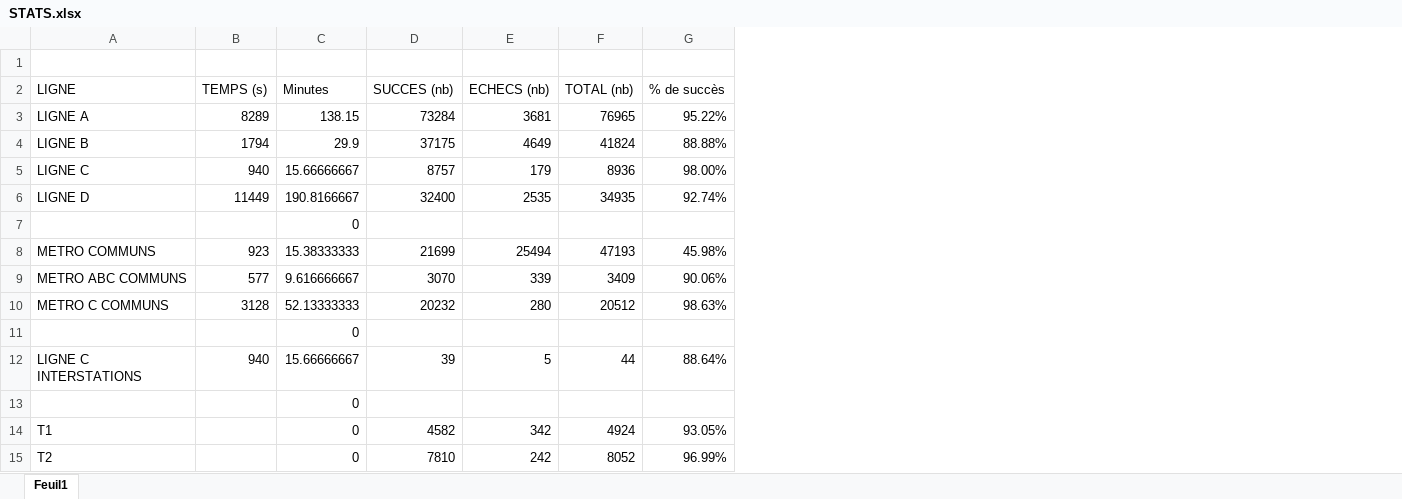
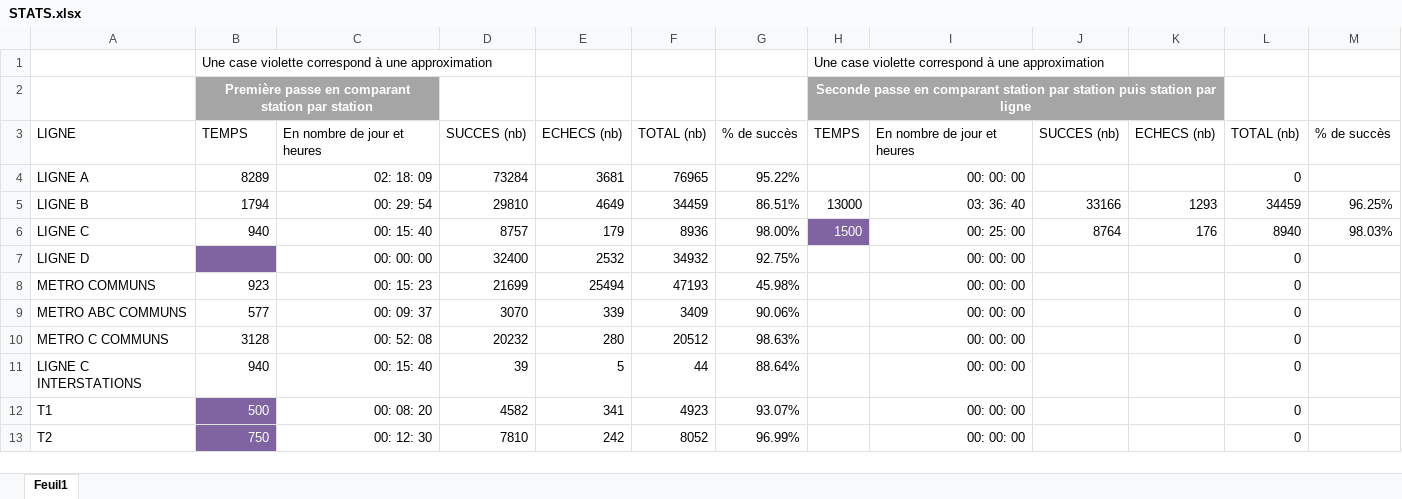
Before and after one commit to Jilvo/migration-tcl-docs, an Excel workbook: STATS.xlsx, sheet Feuil1, drawn as a sheet; only a part is shown; values as stored, in another font and other column widths than the file's, no borders; conditional formats not drawn; removed rows and columns are numbered as before the commit, all else as after; the diff covers the shown part only; the diff names each change by its address in the sheet, - before the commit and + after, or states it on an @@ line.

Commit message:
update stats and remove some docstring

```diff
--- a/STATS.xlsx (sheet Feuil1)
+++ b/STATS.xlsx (sheet Feuil1)
-column C, rows 2-6: Minutes | 138.15 | 29.9 | 15.66666667 | 190.8166667; rows 8-10: 15.38333333 | 9.616666667 | 52.13333333; row 12: 15.66666667; rows 14-15: 0 | 0
+column C, rows 3-13: En nombre de jour et heures | 02: 18: 09 | 00: 29: 54 | 00: 15: 40 | 00: 00: 00 | 00: 15: 23 | 00: 09: 37 | 00: 52: 08 | 00: 15: 40 | 00: 08: 20 | 00: 12: 30
+column H, row 1: Une case violette correspond à une approximation; rows 3-6: TEMPS |  | 13000 | 1500
+column I, rows 3-13: En nombre de jour et heures | 00: 00: 00 | 03: 36: 40 | 00: 25: 00 | 00: 00: 00 | 00: 00: 00 | 00: 00: 00 | 00: 00: 00 | 00: 00: 00 | 00: 00: 00 | 00: 00: 00
+column J, rows 3-6: SUCCES (nb) |  | 33166 | 8764
+column K, rows 3-6: ECHECS (nb) |  | 1293 | 176
+column L, rows 3-13: TOTAL (nb) | 0 | 34459 | 8940 | 0 | 0 | 0 | 0 | 0 | 0 | 0
+column M, rows 3-6: % de succès |  | 96.25% | 98.03%
-row 1: (empty)
+row 1:  | Une case violette correspond à une approximation |  |  |  |  |  | Une case violette correspond à une approximation
+row 2:  | Première passe en comparant station par station |  |  |  |  |  | Seconde passe en comparant station par station puis station par ligne
-B3: TEMPS (s)
+B3: TEMPS
-D5: 37175
+D5: 29810
-F5: 41824
+F5: 34459
-G5: 88.88%
+G5: 86.51%
-B7: 11449
+B7: (empty)
-B7 fill: none
+B7 fill: #8064A2
-E7: 2535
+E7: 2532
-F7: 34935
+F7: 34932
-G7: 92.74%
+G7: 92.75%
-row 7:  |  | 0
-row 11:  |  | 0
-row 13:  |  | 0
-B12: (empty)
+B12: 500
-B12:B13 fill: none
+B12:B13 fill: #8064A2
-E12: 342
+E12: 341
-F12: 4924
+F12: 4923
-G12: 93.05%
+G12: 93.07%
-B13: (empty)
+B13: 750
```
Also changed, not shown: 12 added rows, 1 removed row, 15 edited cells and cell formats elsewhere in this sheet, formulas that keep their value, 2 other files.
